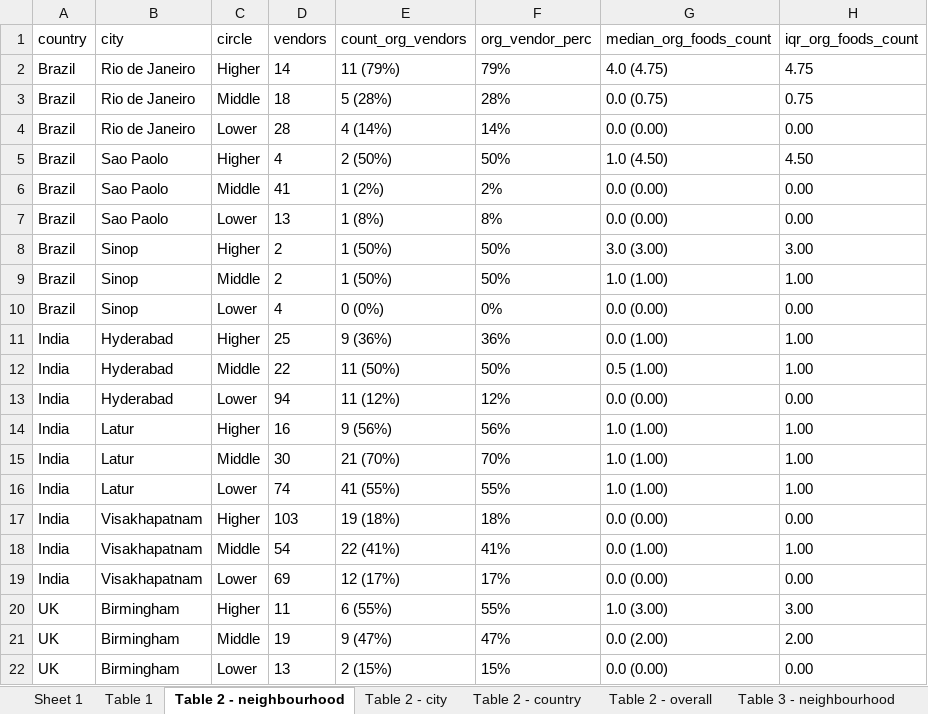
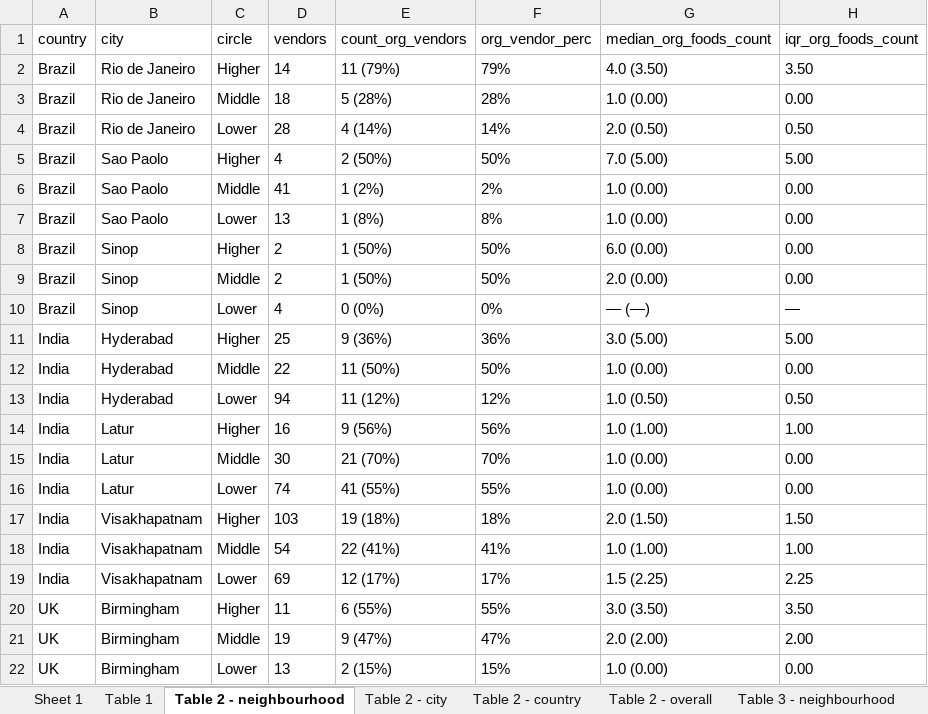
Before and after one commit to agsadler/fea, an Excel workbook: table_outputs.xlsx, sheet Table 2 - neighbourhood, drawn as a sheet; only a part is shown; values as stored, in another font and other column widths than the file's, no borders; the diff covers the shown part only; the diff names each change by its address in the sheet, - before the commit and + after, or states it on an @@ line.

```diff
--- a/table_outputs.xlsx (sheet Table 2 - neighbourhood)
+++ b/table_outputs.xlsx (sheet Table 2 - neighbourhood)
-G2 (median_org_foods_count): 4.0 (4.75)
+G2 (median_org_foods_count): 4.0 (3.50)
-H2 (iqr_org_foods_count): 4.75
+H2 (iqr_org_foods_count): 3.50
-G3 (median_org_foods_count): 0.0 (0.75)
+G3 (median_org_foods_count): 1.0 (0.00)
-H3 (iqr_org_foods_count): 0.75
+H3 (iqr_org_foods_count): 0.00
-G4 (median_org_foods_count): 0.0 (0.00)
+G4 (median_org_foods_count): 2.0 (0.50)
-H4 (iqr_org_foods_count): 0.00
+H4 (iqr_org_foods_count): 0.50
-G5 (median_org_foods_count): 1.0 (4.50)
+G5 (median_org_foods_count): 7.0 (5.00)
-H5 (iqr_org_foods_count): 4.50
+H5 (iqr_org_foods_count): 5.00
-G6:G7 (median_org_foods_count): 0.0 (0.00)
+G6:G7 (median_org_foods_count): 1.0 (0.00)
-G8 (median_org_foods_count): 3.0 (3.00)
+G8 (median_org_foods_count): 6.0 (0.00)
-H8 (iqr_org_foods_count): 3.00
+H8 (iqr_org_foods_count): 0.00
-G9 (median_org_foods_count): 1.0 (1.00)
+G9 (median_org_foods_count): 2.0 (0.00)
-H9 (iqr_org_foods_count): 1.00
+H9 (iqr_org_foods_count): 0.00
-G10 (median_org_foods_count): 0.0 (0.00)
+G10 (median_org_foods_count): — (—)
-H10 (iqr_org_foods_count): 0.00
+H10 (iqr_org_foods_count): —
-G11 (median_org_foods_count): 0.0 (1.00)
+G11 (median_org_foods_count): 3.0 (5.00)
-H11 (iqr_org_foods_count): 1.00
+H11 (iqr_org_foods_count): 5.00
-G12 (median_org_foods_count): 0.5 (1.00)
+G12 (median_org_foods_count): 1.0 (0.00)
-H12 (iqr_org_foods_count): 1.00
+H12 (iqr_org_foods_count): 0.00
-G13 (median_org_foods_count): 0.0 (0.00)
+G13 (median_org_foods_count): 1.0 (0.50)
-H13 (iqr_org_foods_count): 0.00
+H13 (iqr_org_foods_count): 0.50
-G15:G16 (median_org_foods_count): 1.0 (1.00)
+G15:G16 (median_org_foods_count): 1.0 (0.00)
-H15:H16 (iqr_org_foods_count): 1.00
+H15:H16 (iqr_org_foods_count): 0.00
-G17 (median_org_foods_count): 0.0 (0.00)
+G17 (median_org_foods_count): 2.0 (1.50)
-H17 (iqr_org_foods_count): 0.00
+H17 (iqr_org_foods_count): 1.50
-G18 (median_org_foods_count): 0.0 (1.00)
+G18 (median_org_foods_count): 1.0 (1.00)
-G19 (median_org_foods_count): 0.0 (0.00)
+G19 (median_org_foods_count): 1.5 (2.25)
-H19 (iqr_org_foods_count): 0.00
+H19 (iqr_org_foods_count): 2.25
-G20 (median_org_foods_count): 1.0 (3.00)
+G20 (median_org_foods_count): 3.0 (3.50)
-H20 (iqr_org_foods_count): 3.00
+H20 (iqr_org_foods_count): 3.50
-G21 (median_org_foods_count): 0.0 (2.00)
+G21 (median_org_foods_count): 2.0 (2.00)
-G22 (median_org_foods_count): 0.0 (0.00)
+G22 (median_org_foods_count): 1.0 (0.00)
```
Also changed, not shown: 6 edited cells elsewhere in this sheet, sheet Table 2 - city, sheet Table 2 - country, sheet Table 2 - overall, other sheet tabs, rice_prices_data_clean.xlsx, table_outputs_formatted.xlsx, 7 other files.
